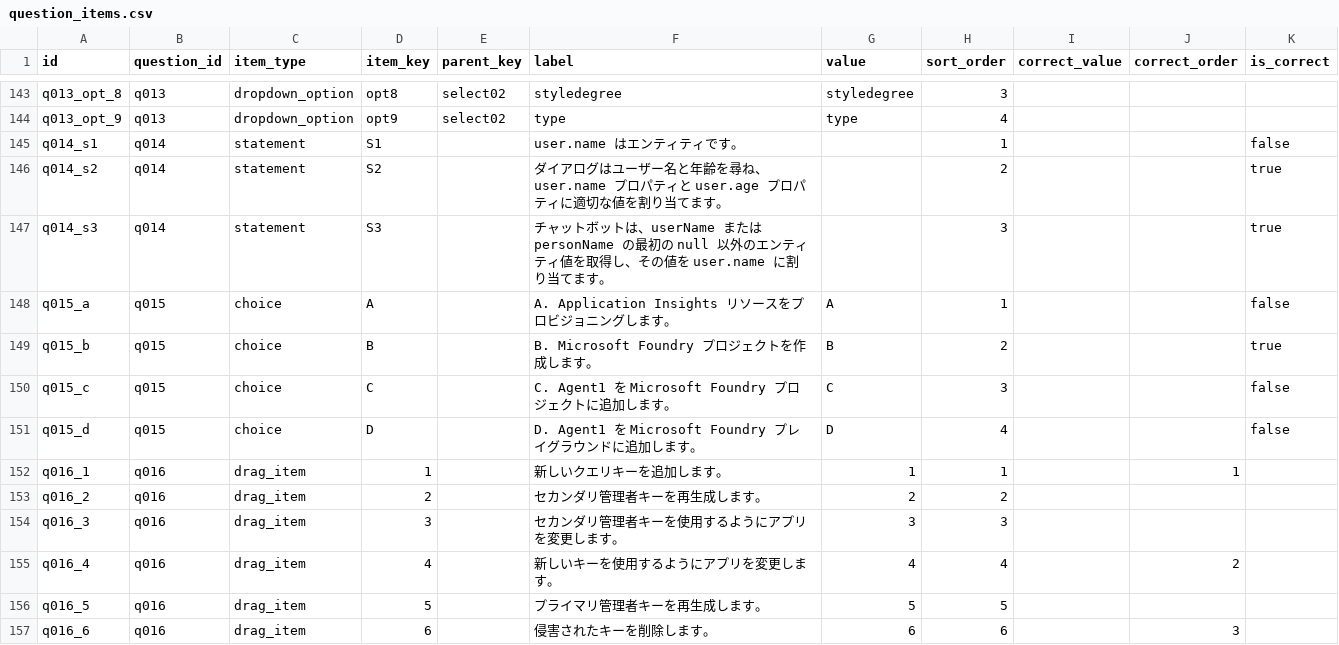
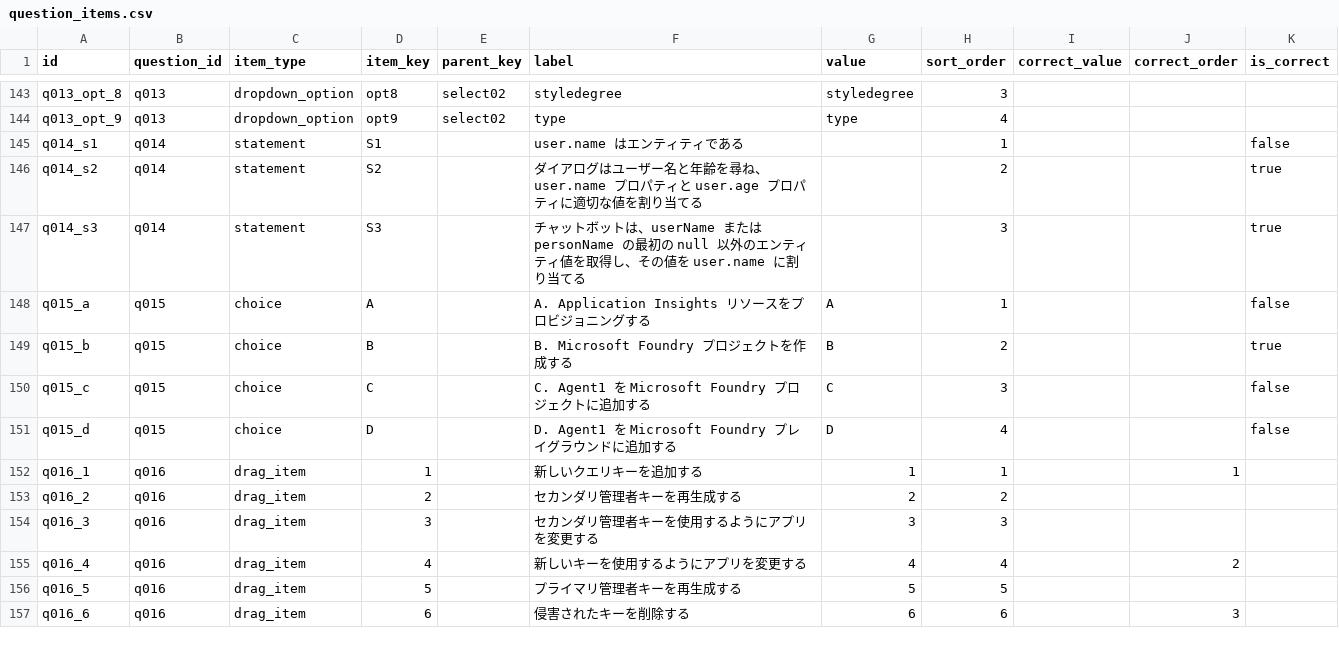
Before and after one commit to yutaka-art/ai102-cert-dev, a CSV file: public/question_items.csv, drawn as a sheet; only a part is shown, gaps mark what is left out; the diff covers the shown part only.

Commit message:
fixed.

```diff
--- a/public/question_items.csv
+++ b/public/question_items.csv
@@ -144,14 +144,14 @@ q013_opt_8,q013,dropdown_option,opt8,select02,styledegree,styledegree,3,,,
 q013_opt_9,q013,dropdown_option,opt9,select02,type,type,4,,,
-q014_s1,q014,statement,S1,,user.name はエンティティです。,,1,,,false
-q014_s2,q014,statement,S2,,ダイアログはユーザー名と年齢を尋ね、user.name プロパティと user.age プロパティに適切な値を割り当てます。,,2,,,true
-q014_s3,q014,statement,S3,,チャットボットは、userName または personName の最初の null 以外のエンティティ値を取得し、その値を user.name に割り当てます。,,3,,,true
-q015_a,q015,choice,A,,A. Application Insights リソースをプロビジョニングします。,A,1,,,false
-q015_b,q015,choice,B,,B. Microsoft Foundry プロジェクトを作成します。,B,2,,,true
-q015_c,q015,choice,C,,C. Agent1 を Microsoft Foundry プロジェクトに追加します。,C,3,,,false
-q015_d,q015,choice,D,,D. Agent1 を Microsoft Foundry プレイグラウンドに追加します。,D,4,,,false
-q016_1,q016,drag_item,1,,新しいクエリキーを追加します。,1,1,,1,
-q016_2,q016,drag_item,2,,セカンダリ管理者キーを再生成します。,2,2,,,
-q016_3,q016,drag_item,3,,セカンダリ管理者キーを使用するようにアプリを変更します。,3,3,,,
-q016_4,q016,drag_item,4,,新しいキーを使用するようにアプリを変更します。,4,4,,2,
-q016_5,q016,drag_item,5,,プライマリ管理者キーを再生成します。,5,5,,,
-q016_6,q016,drag_item,6,,侵害されたキーを削除します。,6,6,,3,
+q014_s1,q014,statement,S1,,user.name はエンティティである,,1,,,false
+q014_s2,q014,statement,S2,,ダイアログはユーザー名と年齢を尋ね、user.name プロパティと user.age プロパティに適切な値を割り当てる,,2,,,true
+q014_s3,q014,statement,S3,,チャットボットは、userName または personName の最初の null 以外のエンティティ値を取得し、その値を user.name に割り当てる,,3,,,true
+q015_a,q015,choice,A,,A. Application Insights リソースをプロビジョニングする,A,1,,,false
+q015_b,q015,choice,B,,B. Microsoft Foundry プロジェクトを作成する,B,2,,,true
+q015_c,q015,choice,C,,C. Agent1 を Microsoft Foundry プロジェクトに追加する,C,3,,,false
+q015_d,q015,choice,D,,D. Agent1 を Microsoft Foundry プレイグラウンドに追加する,D,4,,,false
+q016_1,q016,drag_item,1,,新しいクエリキーを追加する,1,1,,1,
+q016_2,q016,drag_item,2,,セカンダリ管理者キーを再生成する,2,2,,,
+q016_3,q016,drag_item,3,,セカンダリ管理者キーを使用するようにアプリを変更する,3,3,,,
+q016_4,q016,drag_item,4,,新しいキーを使用するようにアプリを変更する,4,4,,2,
+q016_5,q016,drag_item,5,,プライマリ管理者キーを再生成する,5,5,,,
+q016_6,q016,drag_item,6,,侵害されたキーを削除する,6,6,,3,
```
Also changed, not shown: 36 edited cells elsewhere in this file.
